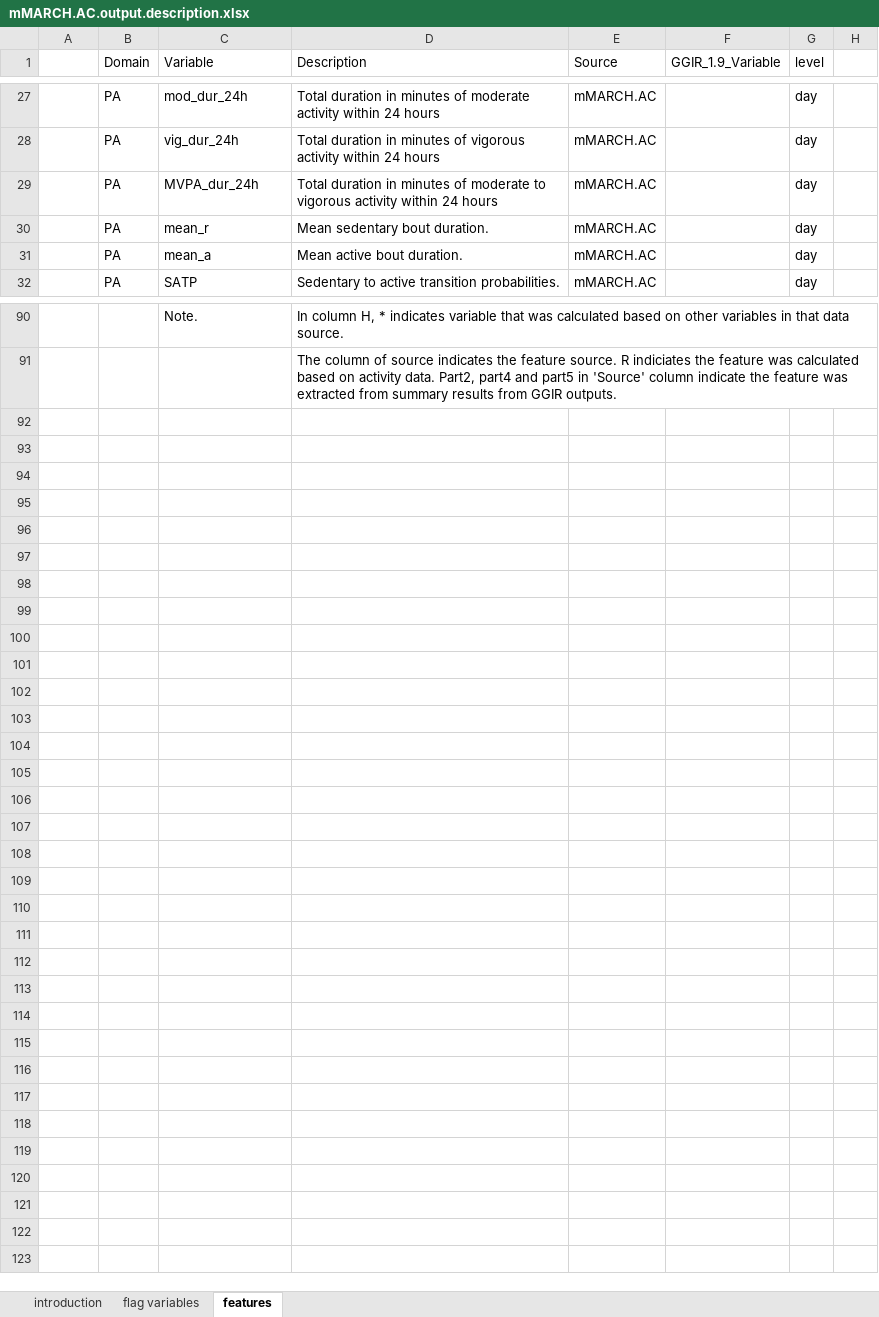
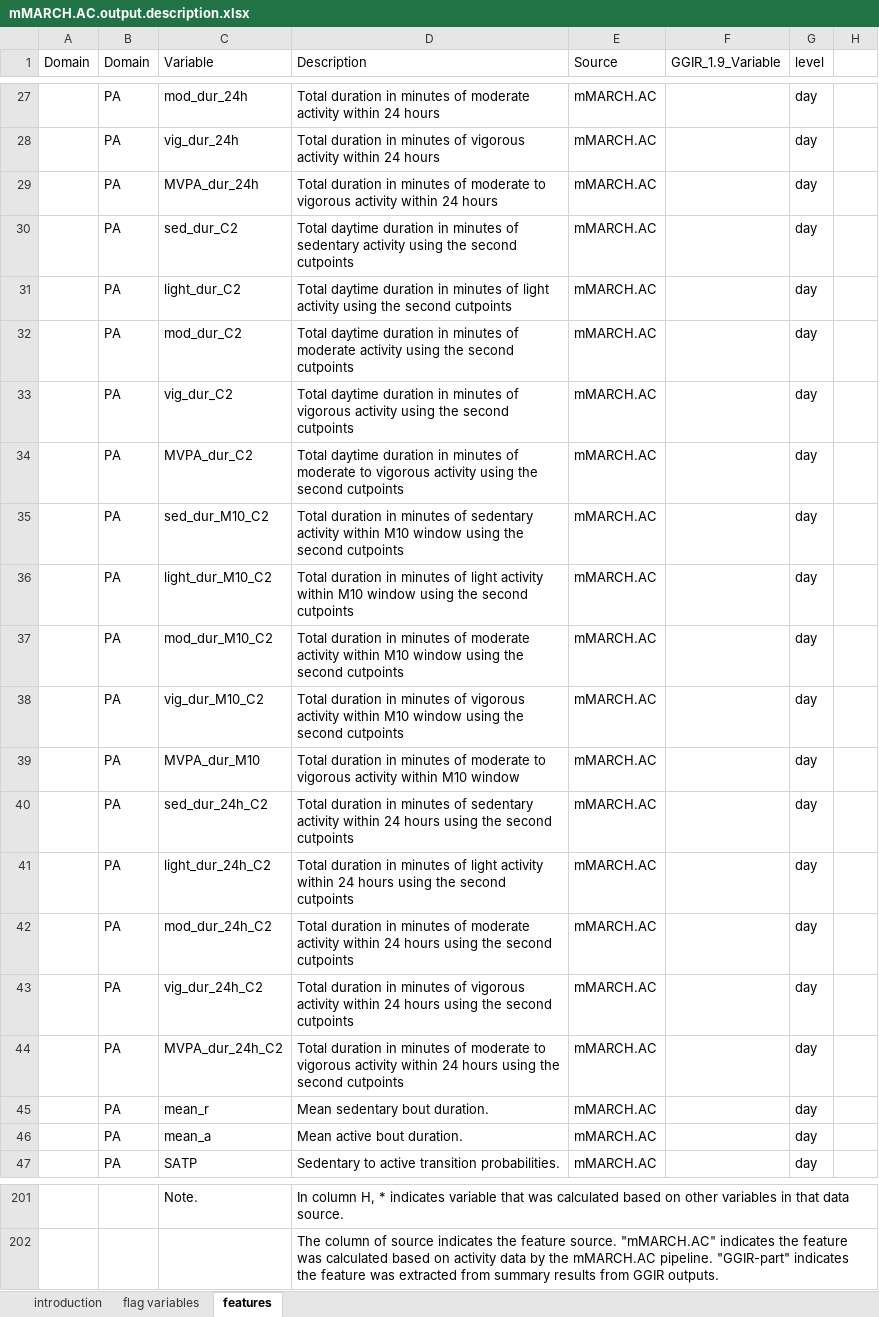
Before and after one commit to WeiGuoNIMH/mMARCH.AC, an Excel workbook: vignettes/mMARCH.AC.output.description.xlsx, sheet features, drawn as a sheet; only a part is shown, gaps mark what is left out; values as stored, in another font and other column widths than the file's, no cell formats; addresses are those after the commit; the diff covers the shown part only; the diff names each change by its address in the sheet, - before the commit and + after, or states it on an @@ line.

```diff
--- a/vignettes/mMARCH.AC.output.description.xlsx (sheet features)
+++ b/vignettes/mMARCH.AC.output.description.xlsx (sheet features)
-A1: (empty)
+A1: Domain
+row 30:  | PA | sed_dur_C2 | Total daytime duration in minutes of sedentary activity using the second cutpoints | mMARCH.AC |  | day
+row 31:  | PA | light_dur_C2 | Total daytime duration in minutes of light activity using the second cutpoints | mMARCH.AC |  | day
+row 32:  | PA | mod_dur_C2 | Total daytime duration in minutes of moderate activity using the second cutpoints | mMARCH.AC |  | day
+row 33:  | PA | vig_dur_C2 | Total daytime duration in minutes of vigorous activity using the second cutpoints | mMARCH.AC |  | day
+row 34:  | PA | MVPA_dur_C2 | Total daytime duration in minutes of moderate to vigorous activity using the second cutpoints | mMARCH.AC |  | day
+row 35:  | PA | sed_dur_M10_C2 | Total duration in minutes of sedentary activity within M10 window using the second cutpoints | mMARCH.AC |  | day
+row 36:  | PA | light_dur_M10_C2 | Total duration in minutes of light activity within M10 window using the second cutpoints | mMARCH.AC |  | day
+row 37:  | PA | mod_dur_M10_C2 | Total duration in minutes of moderate activity within M10 window using the second cutpoints | mMARCH.AC |  | day
+row 38:  | PA | vig_dur_M10_C2 | Total duration in minutes of vigorous activity within M10 window using the second cutpoints | mMARCH.AC |  | day
+row 39:  | PA | MVPA_dur_M10 | Total duration in minutes of moderate to vigorous activity within M10 window | mMARCH.AC |  | day
+row 40:  | PA | sed_dur_24h_C2 | Total duration in minutes of sedentary activity within 24 hours using the second cutpoints | mMARCH.AC |  | day
+row 41:  | PA | light_dur_24h_C2 | Total duration in minutes of light activity within 24 hours using the second cutpoints | mMARCH.AC |  | day
+row 42:  | PA | mod_dur_24h_C2 | Total duration in minutes of moderate activity within 24 hours using the second cutpoints | mMARCH.AC |  | day
+row 43:  | PA | vig_dur_24h_C2 | Total duration in minutes of vigorous activity within 24 hours using the second cutpoints | mMARCH.AC |  | day
+row 44:  | PA | MVPA_dur_24h_C2 | Total duration in minutes of moderate to vigorous activity within 24 hours using the second cutpoints | mMARCH.AC |  | day
-D202 (Description): …feature source. R indiciates the feature was calculated based on activity data. Part2, part4 and part5 in 'Source' column indicate the feature…
+D202 (Description): …feature source. "mMARCH.AC" indicates the feature was calculated based on activity data by the mMARCH.AC pipeline. "GGIR-part" indicates the feature…
```
Also changed, not shown: 96 added rows and 32 edited cells elsewhere in this sheet, sheet introduction, cell formats, inst/doc/features.dictionary.xlsx, inst/doc/mMARCH.AC.output.description.xlsx, 55 other files.
